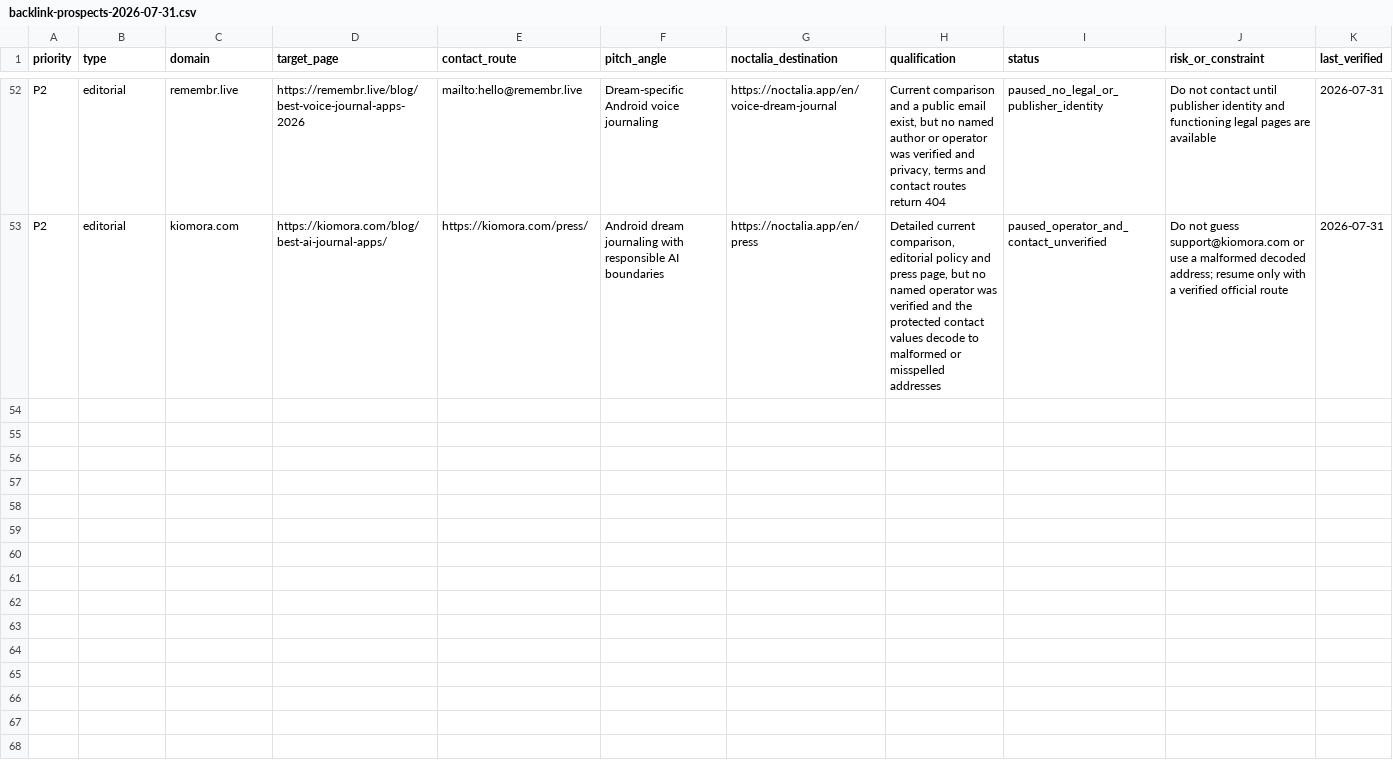
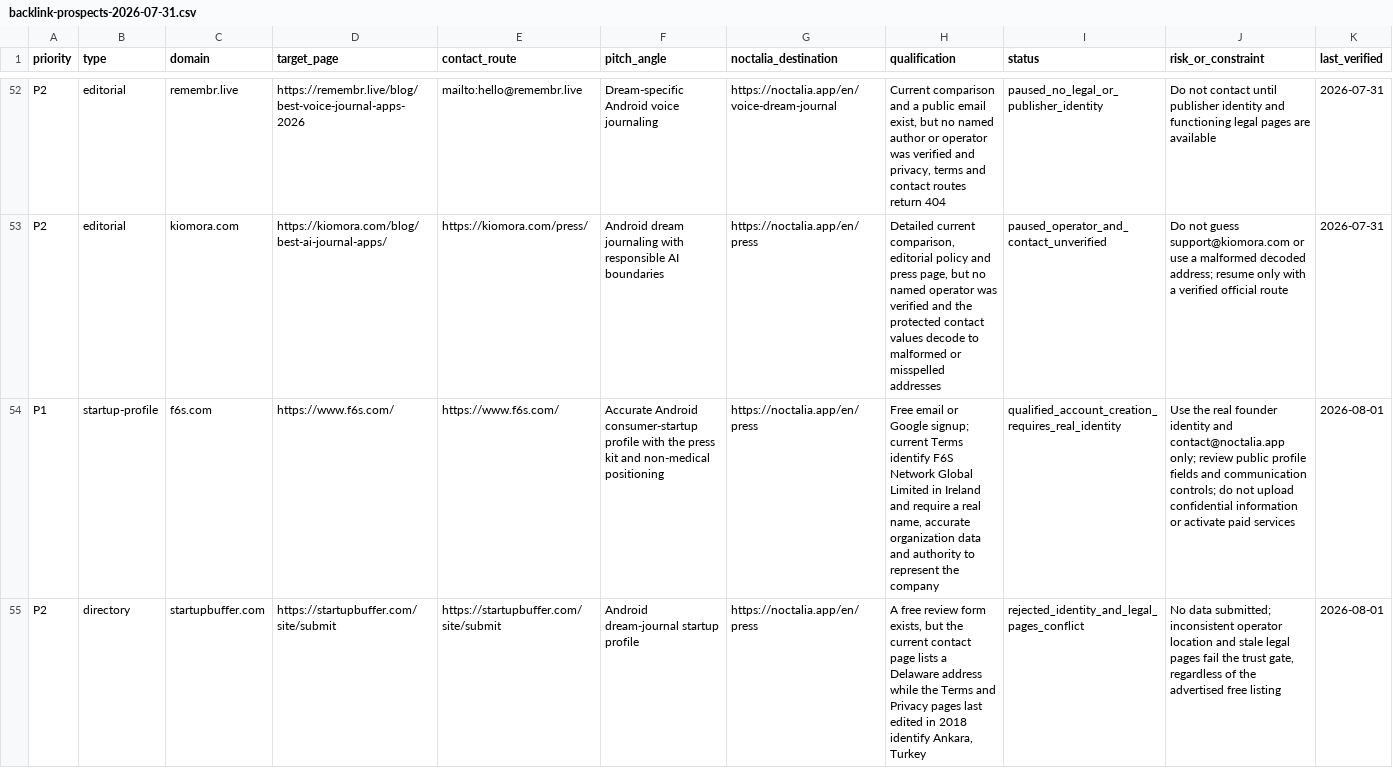
Before and after one commit to thannous/dreamer, a CSV file: marketing/seo/backlink-prospects-2026-07-31.csv, drawn as a sheet; only a part is shown, gaps mark what is left out; the diff names each change by its address in the sheet, - before the commit and + after, or states it on an @@ line.

Commit message:
docs(seo): qualify startup backlink routes

```diff
--- a/marketing/seo/backlink-prospects-2026-07-31.csv
+++ b/marketing/seo/backlink-prospects-2026-07-31.csv
+row 54: P1 | startup-profile | f6s.com | https://www.f6s.com/ | https://www.f6s.com/ | Accurate Android consumer-startup profile with the press kit and non-medical positioning | https://noctalia.app/en/press | Free email or Google signup; current Terms identify F6S Network Global Limited in Ireland and require a real name, accurate organization data and authority to represent the company | qualified_account_creation_requires_real_identity | Use the real founder identity and contact@noctalia.app only; review public profile fields and communication controls; do not upload confidential information or activate paid services | 2026-08-01
+row 55: P2 | directory | startupbuffer.com | https://startupbuffer.com/site/submit | https://startupbuffer.com/site/submit | Android dream-journal startup profile | https://noctalia.app/en/press | A free review form exists, but the current contact page lists a Delaware address while the Terms and Privacy pages last edited in 2018 identify Ankara, Turkey | rejected_identity_and_legal_pages_conflict | No data submitted; inconsistent operator location and stale legal pages fail the trust gate, regardless of the advertised free listing | 2026-08-01
```
Also changed, not shown: marketing/seo/backlink-results-2026-07-31.csv, 1 other file.
